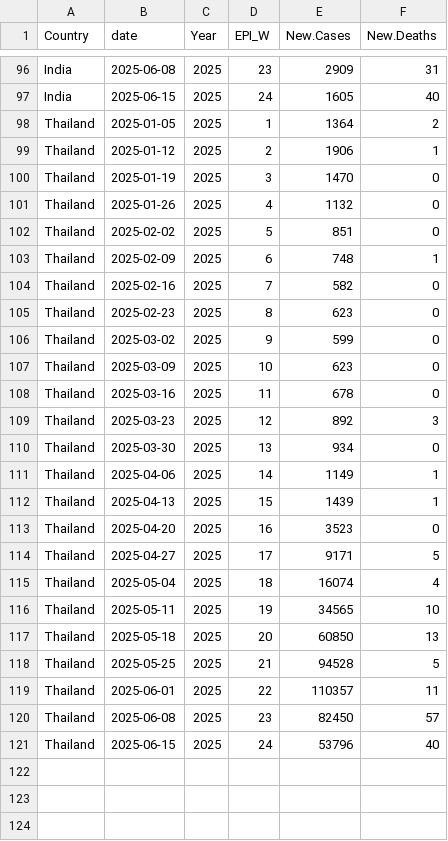
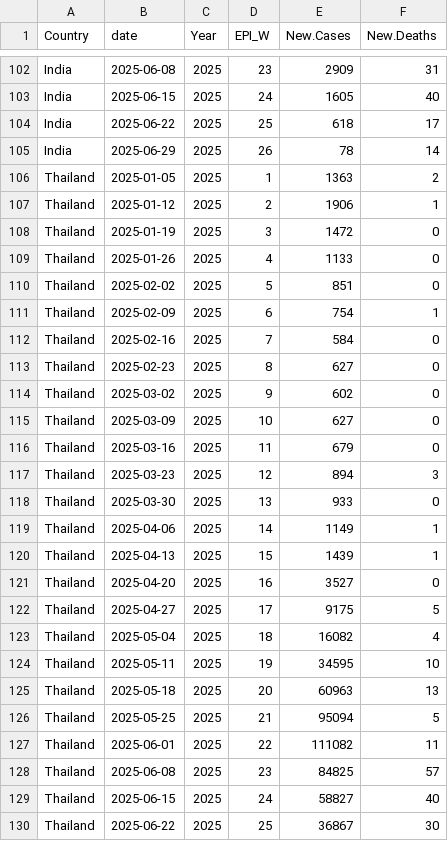
Before and after one commit to Dhihram/WHO_SEAR, a CSV file: Dat/covid_searo.csv, drawn as a sheet; only a part is shown, gaps mark what is left out; the diff covers the shown part only.

Commit message:
covid update 07072025
covid update 07072025

```diff
--- a/Dat/covid_searo.csv
+++ b/Dat/covid_searo.csv
@@ -97,25 +103,28 @@
 "India",2025-06-15,2025,24,1605,40
-"Thailand",2025-01-05,2025,1,1364,2
+"India",2025-06-22,2025,25,618,17
+"India",2025-06-29,2025,26,78,14
+"Thailand",2025-01-05,2025,1,1363,2
 "Thailand",2025-01-12,2025,2,1906,1
-"Thailand",2025-01-19,2025,3,1470,0
-"Thailand",2025-01-26,2025,4,1132,0
+"Thailand",2025-01-19,2025,3,1472,0
+"Thailand",2025-01-26,2025,4,1133,0
 "Thailand",2025-02-02,2025,5,851,0
-"Thailand",2025-02-09,2025,6,748,1
-"Thailand",2025-02-16,2025,7,582,0
-"Thailand",2025-02-23,2025,8,623,0
-"Thailand",2025-03-02,2025,9,599,0
-"Thailand",2025-03-09,2025,10,623,0
-"Thailand",2025-03-16,2025,11,678,0
-"Thailand",2025-03-23,2025,12,892,3
-"Thailand",2025-03-30,2025,13,934,0
+"Thailand",2025-02-09,2025,6,754,1
+"Thailand",2025-02-16,2025,7,584,0
+"Thailand",2025-02-23,2025,8,627,0
+"Thailand",2025-03-02,2025,9,602,0
+"Thailand",2025-03-09,2025,10,627,0
+"Thailand",2025-03-16,2025,11,679,0
+"Thailand",2025-03-23,2025,12,894,3
+"Thailand",2025-03-30,2025,13,933,0
 "Thailand",2025-04-06,2025,14,1149,1
 "Thailand",2025-04-13,2025,15,1439,1
-"Thailand",2025-04-20,2025,16,3523,0
-"Thailand",2025-04-27,2025,17,9171,5
-"Thailand",2025-05-04,2025,18,16074,4
-"Thailand",2025-05-11,2025,19,34565,10
-"Thailand",2025-05-18,2025,20,60850,13
-"Thailand",2025-05-25,2025,21,94528,5
-"Thailand",2025-06-01,2025,22,110357,11
-"Thailand",2025-06-08,2025,23,82450,57
-"Thailand",2025-06-15,2025,24,53796,40
+"Thailand",2025-04-20,2025,16,3527,0
+"Thailand",2025-04-27,2025,17,9175,5
+"Thailand",2025-05-04,2025,18,16082,4
+"Thailand",2025-05-11,2025,19,34595,10
+"Thailand",2025-05-18,2025,20,60963,13
+"Thailand",2025-05-25,2025,21,95094,5
+"Thailand",2025-06-01,2025,22,111082,11
+"Thailand",2025-06-08,2025,23,84825,57
+"Thailand",2025-06-15,2025,24,58827,40
+"Thailand",2025-06-22,2025,25,36867,30
```
Also changed, not shown: 7 added rows and 1 edited cell elsewhere in this file.
